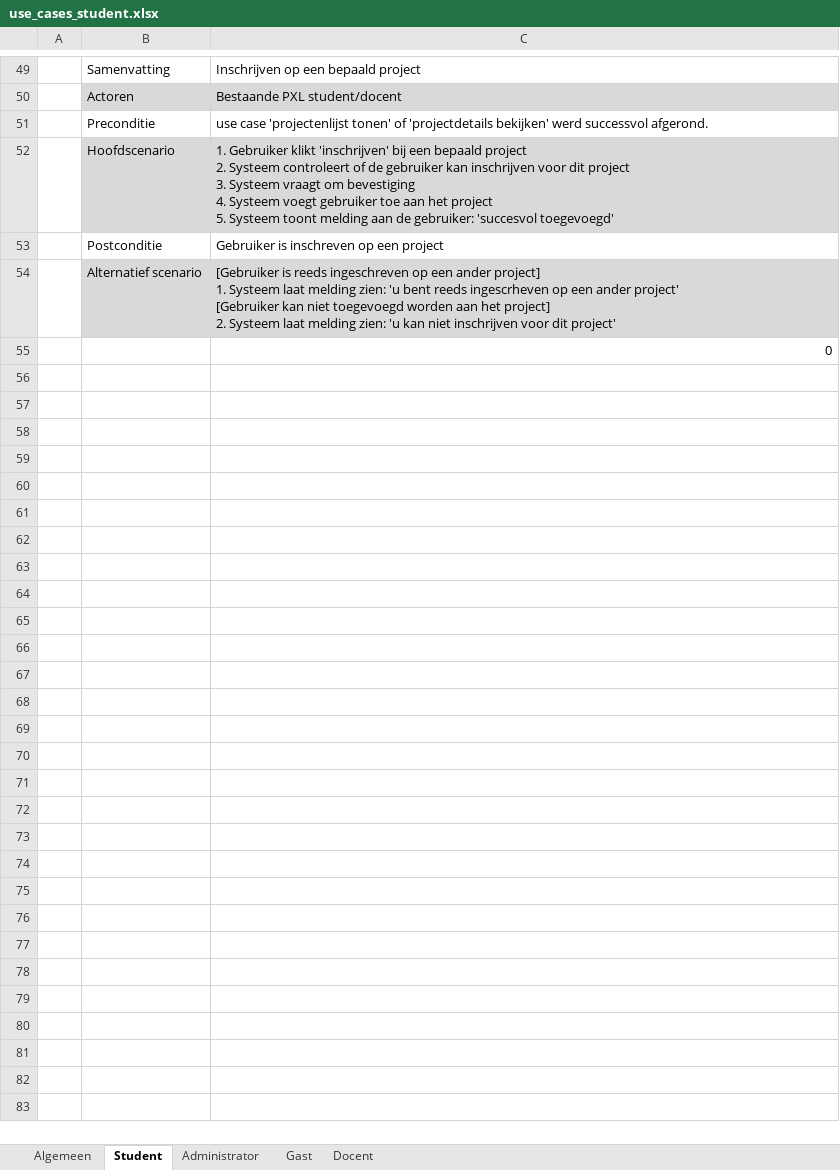
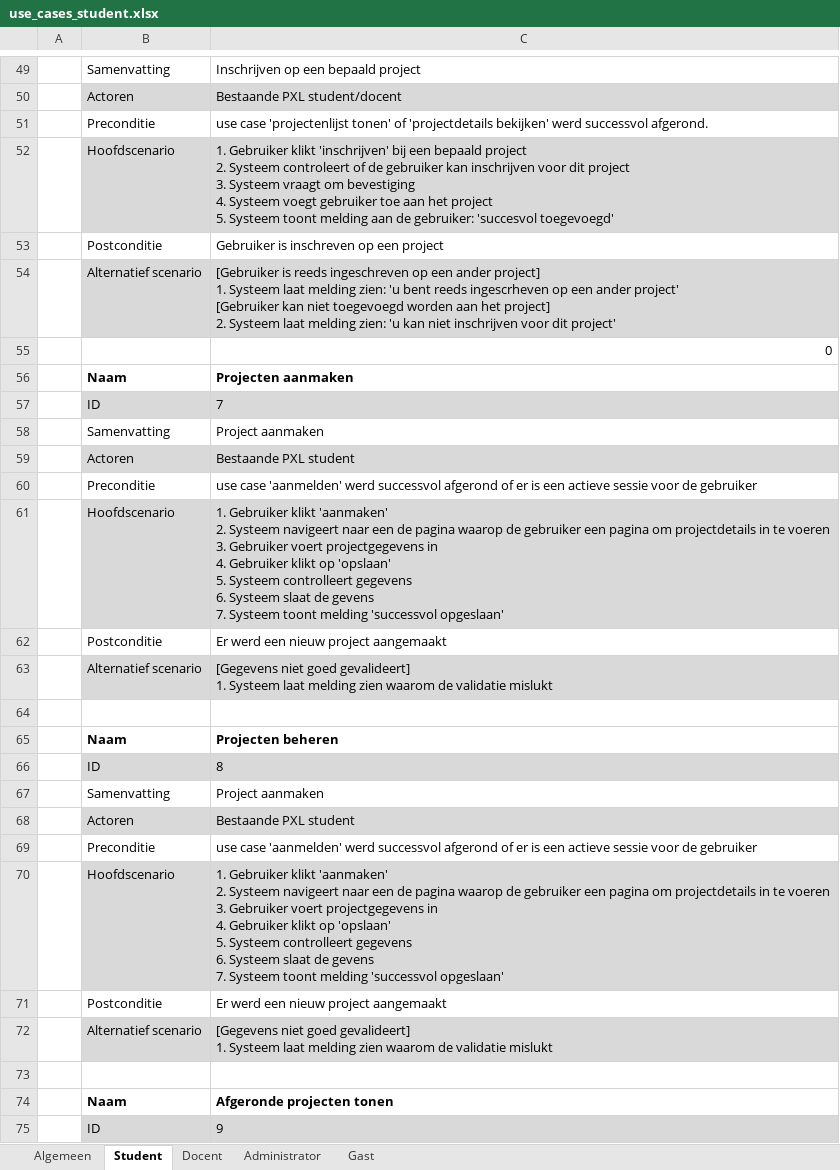
Before and after one commit to niekvandael/iTalent, an Excel workbook: italent/documents/analyse/use-cases/student/use_cases_student.xlsx, sheet Student, drawn as a sheet; only a part is shown, gaps mark what is left out; values as stored, in another font and other column widths than the file's, no borders; ↵ is a line break in a cell; the diff covers the shown part only; the diff names each change by its address in the sheet, - before the commit and + after, or states it on an @@ line.

Commit message:
58 - Use case diagram studenten ( https://italent.cloudapp.net:9443/ccm/web/projects/iTalent#action=com.ibm.team.workitem.viewWorkItem&id=58 )

```diff
--- a/italent/documents/analyse/use-cases/student/use_cases_student.xlsx (sheet Student)
+++ b/italent/documents/analyse/use-cases/student/use_cases_student.xlsx (sheet Student)
@@ sheet tab order changed: Algemeen | Student | Docent | Administrator | Gast @@
+row 56:  | Naam | Projecten aanmaken
+row 57:  | ID | 7
+row 58:  | Samenvatting | Project aanmaken
+row 59:  | Actoren | Bestaande PXL student
+row 60:  | Preconditie | use case 'aanmelden' werd successvol afgerond of er is een actieve sessie voor de gebruiker
+row 61:  | Hoofdscenario | 1. Gebruiker klikt 'aanmaken' ↵ 2. Systeem navigeert naar een de pagina waarop de gebruiker een pagina om projectdetails in te voeren ↵ 3. Gebruiker voert projectgegevens in ↵ 4. Gebruiker klikt op 'opslaan' ↵ 5. Systeem controlleert gegevens ↵ 6. Systeem slaat de gevens ↵ 7. Systeem toont melding 'successvol opgeslaan'
+row 62:  | Postconditie | Er werd een nieuw project aangemaakt
+row 63:  | Alternatief scenario | [Gegevens niet goed gevalideert] ↵ 1. Systeem laat melding zien waarom de validatie mislukt
+row 64: (empty)
+row 65:  | Naam | Projecten beheren
+row 66:  | ID | 8
+row 67:  | Samenvatting | Project aanmaken
+row 68:  | Actoren | Bestaande PXL student
+row 69:  | Preconditie | use case 'aanmelden' werd successvol afgerond of er is een actieve sessie voor de gebruiker
+row 70:  | Hoofdscenario | 1. Gebruiker klikt 'aanmaken' ↵ 2. Systeem navigeert naar een de pagina waarop de gebruiker een pagina om projectdetails in te voeren ↵ 3. Gebruiker voert projectgegevens in ↵ 4. Gebruiker klikt op 'opslaan' ↵ 5. Systeem controlleert gegevens ↵ 6. Systeem slaat de gevens ↵ 7. Systeem toont melding 'successvol opgeslaan'
+row 71:  | Postconditie | Er werd een nieuw project aangemaakt
+row 72:  | Alternatief scenario | [Gegevens niet goed gevalideert] ↵ 1. Systeem laat melding zien waarom de validatie mislukt
+row 73: (empty)
+row 74:  | Naam | Afgeronde projecten tonen
+row 75:  | ID | 9
```
Also changed, not shown: 24 added rows elsewhere in this sheet, sheet Docent, sheet Algemeen, sheet Gast, sheet Administrator, 1 other file.
